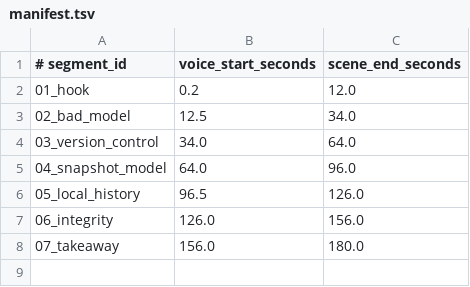
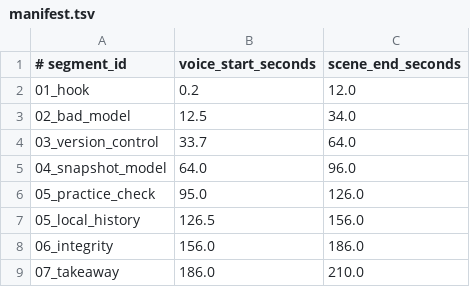
Before and after one commit to gqy20/vid-agent, a TSV file: remotion/renders/git-course/ep01-what-git-stores/renders/current/audio/voiceover_segments/manifest.tsv, drawn as a sheet.

Commit message:
feat(git-course): improve episode production flow

```diff
--- a/remotion/renders/git-course/ep01-what-git-stores/renders/current/audio/voiceover_segments/manifest.tsv
+++ b/remotion/renders/git-course/ep01-what-git-stores/renders/current/audio/voiceover_segments/manifest.tsv
@@ -3,6 +3,7 @@
 02_bad_model	12.5	34.0
-03_version_control	34.0	64.0
+03_version_control	33.7	64.0
 04_snapshot_model	64.0	96.0
-05_local_history	96.5	126.0
-06_integrity	126.0	156.0
-07_takeaway	156.0	180.0
+05_practice_check	95.0	126.0
+05_local_history	126.5	156.0
+06_integrity	156.0	186.0
+07_takeaway	186.0	210.0
```
Also changed, not shown: 25 other files.
